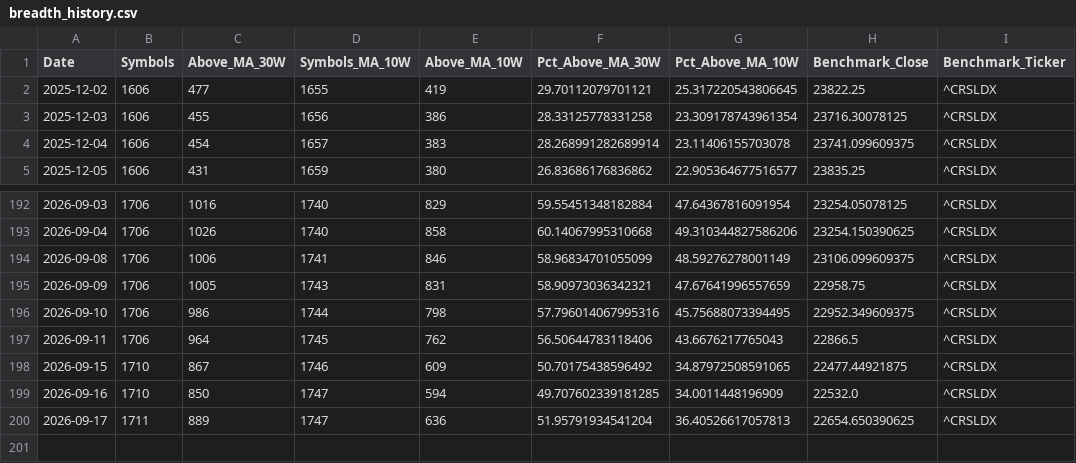
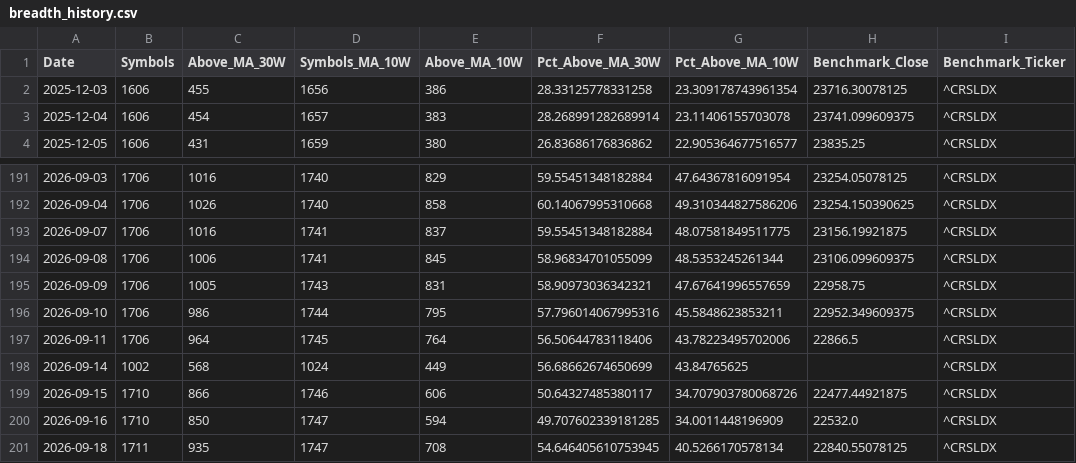
Before and after one commit to khd343/Stage, a CSV file: data/breadth_history.csv, drawn as a sheet; only a part is shown, gaps mark what is left out.

```diff
--- a/data/breadth_history.csv
+++ b/data/breadth_history.csv
@@ -1,3 +1,2 @@
 Date,Symbols,Above_MA_30W,Symbols_MA_10W,Above_MA_10W,Pct_Above_MA_30W,Pct_Above_MA_10W,Benchmark_Close,Benchmark_Ticker
-2025-12-02,1606,477,1655,419,29.70112079701121,25.317220543806645,23822.25,^CRSLDX
 2025-12-03,1606,455,1656,386,28.33125778331258,23.309178743961354,23716.30078125,^CRSLDX
@@ -193,8 +192,10 @@ Date,Symbols,Above_MA_30W,Symbols_MA_10W,Above_MA_10W,Pct_Above_MA_30W,Pct_Above
 2026-09-04,1706,1026,1740,858,60.14067995310668,49.310344827586206,23254.150390625,^CRSLDX
-2026-09-08,1706,1006,1741,846,58.96834701055099,48.59276278001149,23106.099609375,^CRSLDX
+2026-09-07,1706,1016,1741,837,59.55451348182884,48.07581849511775,23156.19921875,^CRSLDX
+2026-09-08,1706,1006,1741,845,58.96834701055099,48.5353245261344,23106.099609375,^CRSLDX
 2026-09-09,1706,1005,1743,831,58.90973036342321,47.67641996557659,22958.75,^CRSLDX
-2026-09-10,1706,986,1744,798,57.796014067995316,45.75688073394495,22952.349609375,^CRSLDX
-2026-09-11,1706,964,1745,762,56.50644783118406,43.6676217765043,22866.5,^CRSLDX
-2026-09-15,1710,867,1746,609,50.70175438596492,34.87972508591065,22477.44921875,^CRSLDX
+2026-09-10,1706,986,1744,795,57.796014067995316,45.5848623853211,22952.349609375,^CRSLDX
+2026-09-11,1706,964,1745,764,56.50644783118406,43.78223495702006,22866.5,^CRSLDX
+2026-09-14,1002,568,1024,449,56.68662674650699,43.84765625,,^CRSLDX
+2026-09-15,1710,866,1746,606,50.64327485380117,34.707903780068726,22477.44921875,^CRSLDX
 2026-09-16,1710,850,1747,594,49.707602339181285,34.0011448196909,22532.0,^CRSLDX
-2026-09-17,1711,889,1747,636,51.95791934541204,36.40526617057813,22654.650390625,^CRSLDX
+2026-09-18,1711,935,1747,708,54.646405610753945,40.5266170578134,22840.55078125,^CRSLDX
```
Also changed, not shown: data/maturing.csv, 3 other files.
